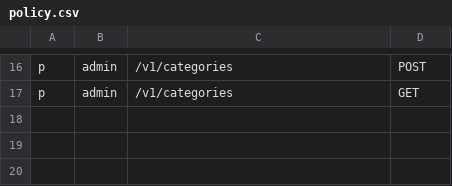
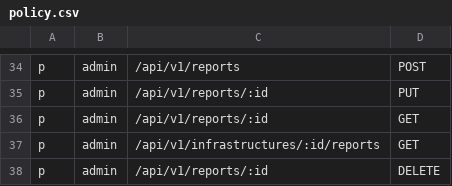
Before and after one commit to AliIsmoilov/real_holat, a CSV file: config/policy.csv, drawn as a sheet; only a part is shown, gaps mark what is left out; addresses are those after the commit; the diff covers the shown part only; the diff names each change by its address in the sheet, - before the commit and + after, or states it on an @@ line.

```diff
--- a/config/policy.csv
+++ b/config/policy.csv
-C34: /v1/categories
+C34: /api/v1/reports
+row 35: p | admin | /api/v1/reports/:id | PUT
-C36: /v1/categories
+C36: /api/v1/reports/:id
+row 37: p | admin | /api/v1/infrastructures/:id/reports | GET
+row 38: p | admin | /api/v1/reports/:id | DELETE
```
Also changed, not shown: 23 added rows, 5 removed rows and 6 edited cells elsewhere in this file, 1 other file.
